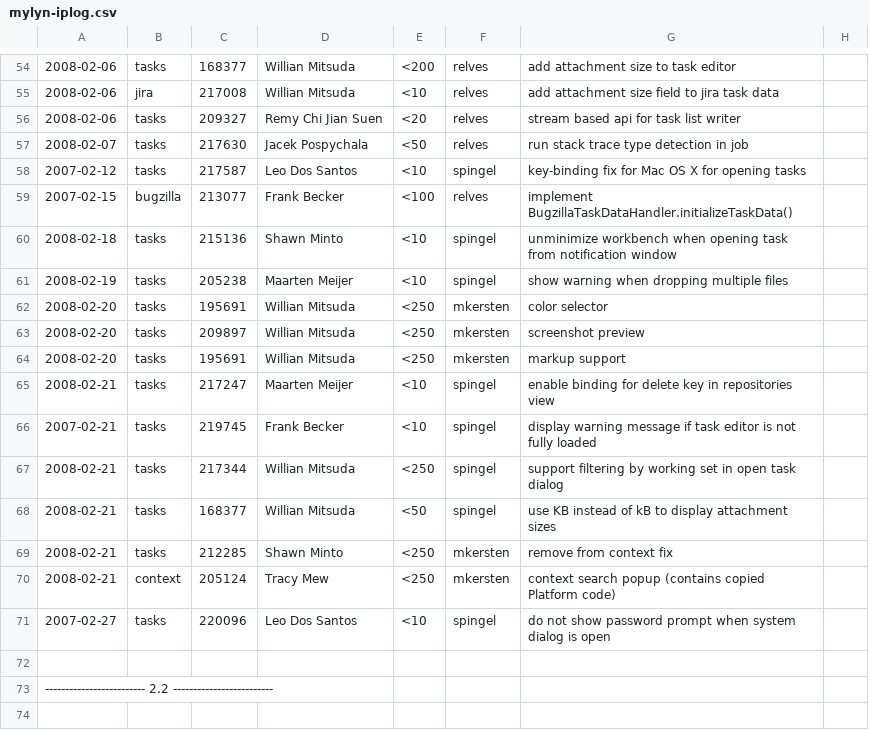
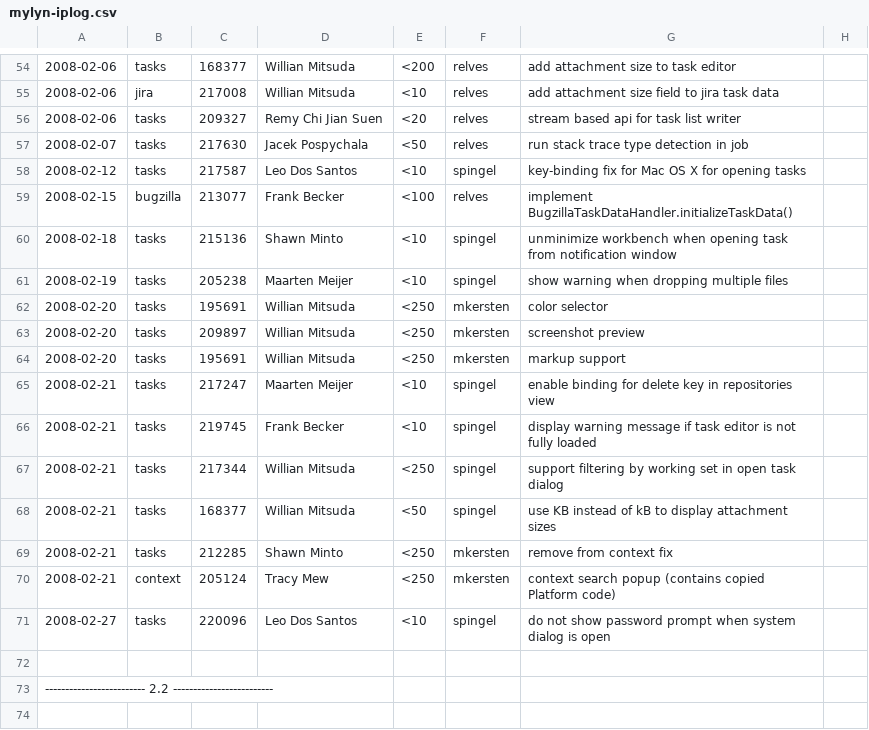
Before and after one commit to eclipse-mylyn/mylyn-website, a CSV file: doc/mylyn-iplog.csv, drawn as a sheet; only a part is shown, gaps mark what is left out; the diff names each change by its address in the sheet, - before the commit and + after, or states it on an @@ line.

```diff
--- a/doc/mylyn-iplog.csv
+++ b/doc/mylyn-iplog.csv
-A58: 2007-02-12
+A58: 2008-02-12
-A59: 2007-02-15
+A59: 2008-02-15
-A66: 2007-02-21
+A66: 2008-02-21
-A71: 2007-02-27
+A71: 2008-02-27
```
